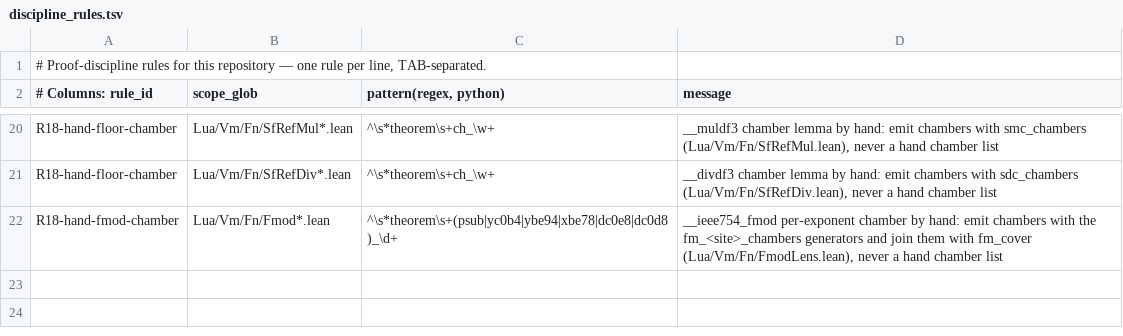
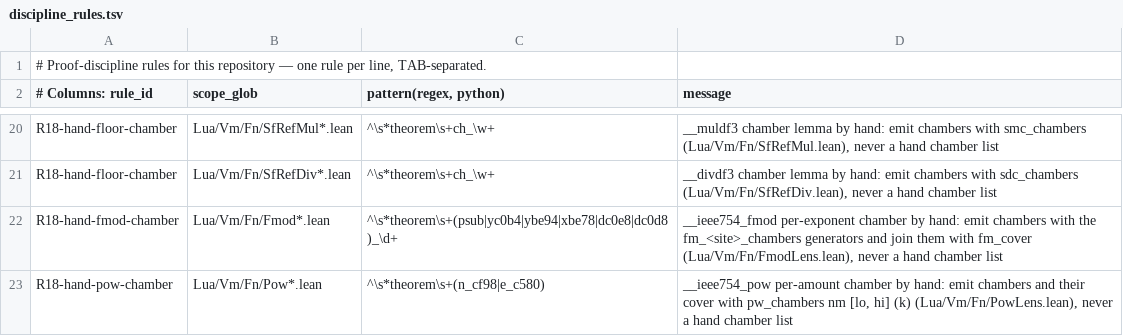
Before and after one commit to BasisResearch/ship-your-lua, a TSV file: scripts/discipline_rules.tsv, drawn as a sheet; only a part is shown, gaps mark what is left out.

```diff
--- a/scripts/discipline_rules.tsv
+++ b/scripts/discipline_rules.tsv
@@ -22 +22,2 @@ R18-hand-floor-chamber	Lua/Vm/Fn/SfRefDiv*.lean	^\s*theorem\s+ch_\w+	__divdf3 ch
 R18-hand-fmod-chamber	Lua/Vm/Fn/Fmod*.lean	^\s*theorem\s+(psub|yc0b4|ybe94|xbe78|dc0e8|dc0d8)_\d+	__ieee754_fmod per-exponent chamber by hand: emit chambers with the fm_<site>_chambers generators and join them with fm_cover (Lua/Vm/Fn/FmodLens.lean), never a hand chamber list
+R18-hand-pow-chamber	Lua/Vm/Fn/Pow*.lean	^\s*theorem\s+(n_cf98|e_c580)	__ieee754_pow per-amount chamber by hand: emit chambers and their cover with pw_chambers nm [lo, hi] (k) (Lua/Vm/Fn/PowLens.lean), never a hand chamber list
```
Also changed, not shown: 2 other files.
